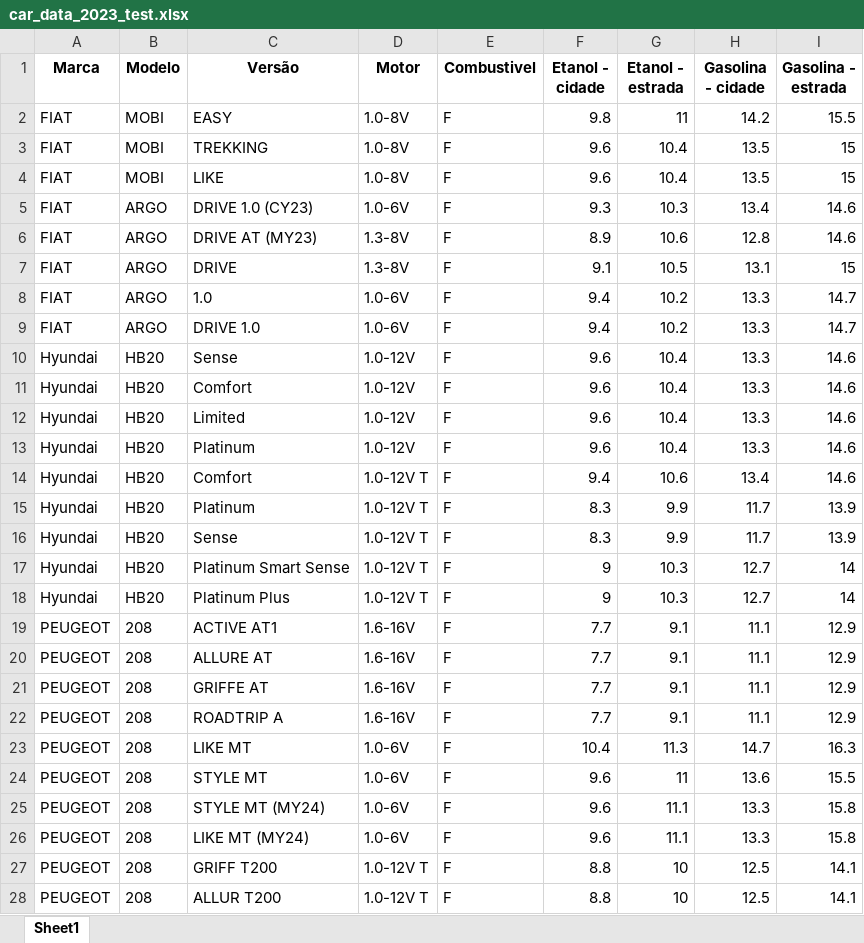
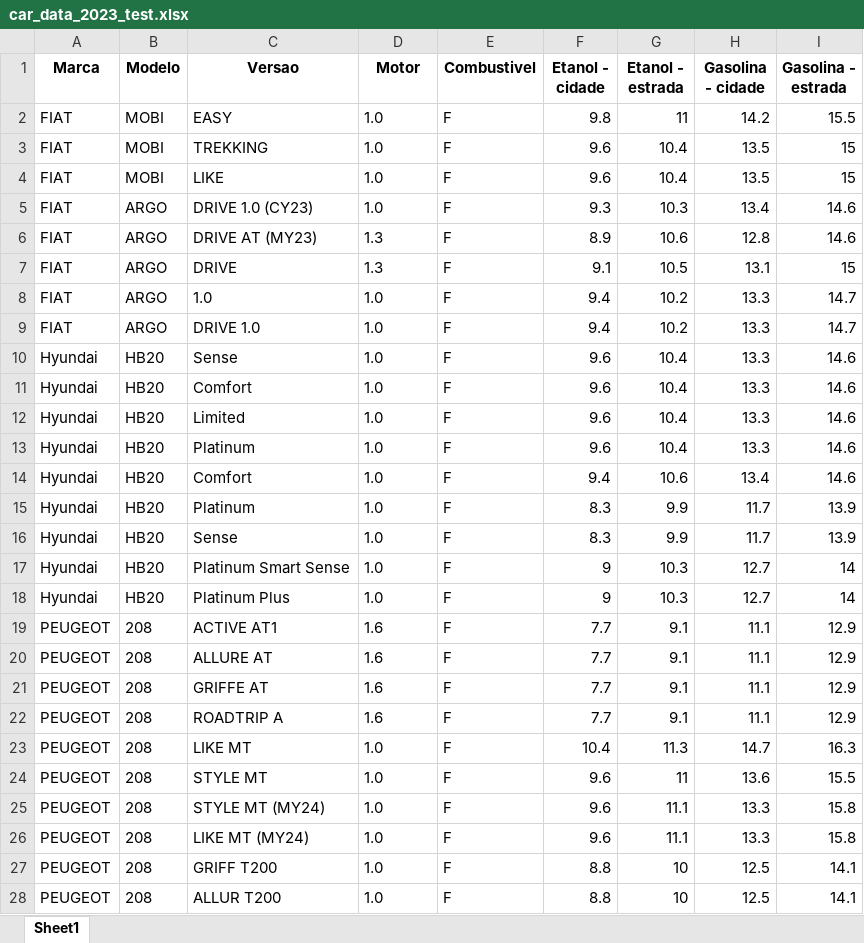
Before and after one commit to MAPRADO/projeto_final_cs50, an Excel workbook: fuel_api/api_inmetro/car_data_2023_test.xlsx, sheet Sheet1, drawn as a sheet; only a part is shown; values as stored, in another font and other column widths than the file's, no borders; the diff covers the shown part only; the diff names each change by its address in the sheet, - before the commit and + after, or states it on an @@ line.

```diff
--- a/fuel_api/api_inmetro/car_data_2023_test.xlsx (sheet Sheet1)
+++ b/fuel_api/api_inmetro/car_data_2023_test.xlsx (sheet Sheet1)
-C1: Versão
+C1: Versao
-D2:D4 (Motor): 1.0-8V
+D2:D4 (Motor): 1.0
-D5 (Motor): 1.0-6V
+D5 (Motor): 1.0
-D6:D7 (Motor): 1.3-8V
+D6:D7 (Motor): 1.3
-D8:D9 (Motor): 1.0-6V
+D8:D9 (Motor): 1.0
-D10:D13 (Motor): 1.0-12V
+D10:D13 (Motor): 1.0
-D14:D18 (Motor): 1.0-12V T
+D14:D18 (Motor): 1.0
-D19:D22 (Motor): 1.6-16V
+D19:D22 (Motor): 1.6
-D23:D26 (Motor): 1.0-6V
+D23:D26 (Motor): 1.0
-D27:D28 (Motor): 1.0-12V T
+D27:D28 (Motor): 1.0
```
Also changed, not shown: 192 edited cells elsewhere in this sheet, 2 other files.
